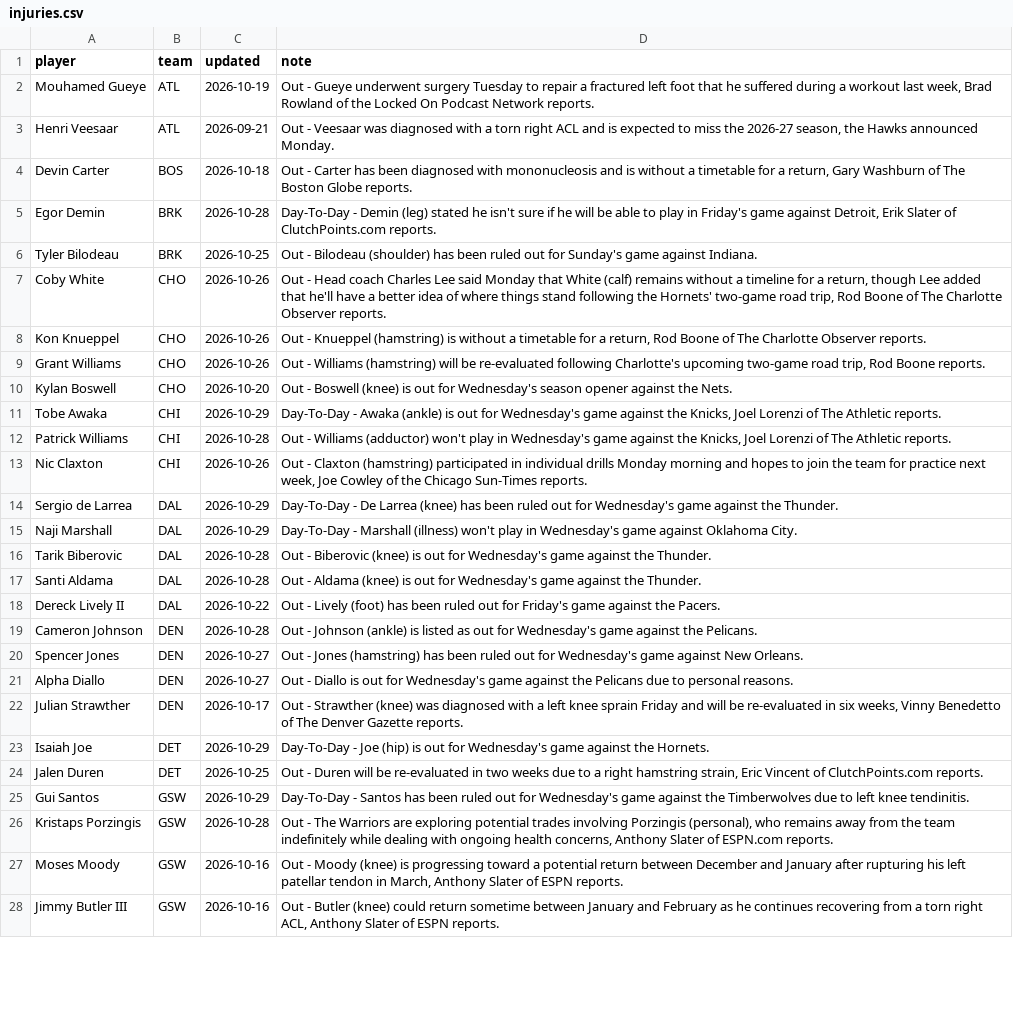
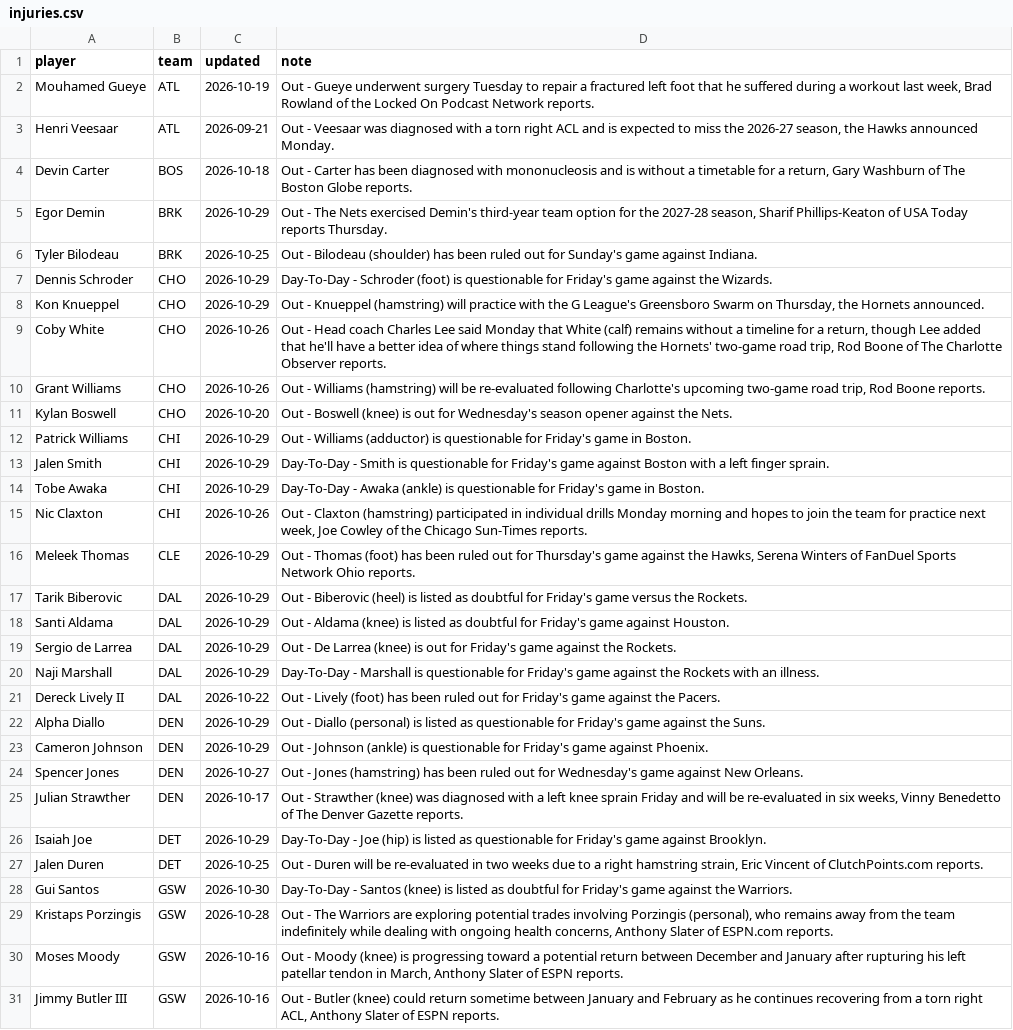
Before and after one commit to sreekeyyunni/nba-ledger-se, a CSV file: pipeline/data/injuries.csv, drawn as a sheet; only a part is shown; the diff covers the shown part only.

```diff
--- a/pipeline/data/injuries.csv
+++ b/pipeline/data/injuries.csv
@@ -4,23 +4,26 @@ Henri Veesaar,ATL,2026-09-21,"Out - Veesaar was diagnosed with a torn right ACL
 Devin Carter,BOS,2026-10-18,"Out - Carter has been diagnosed with mononucleosis and is without a timetable for a return, Gary Washburn of The Boston Globe reports."
-Egor Demin,BRK,2026-10-28,"Day-To-Day - Demin (leg) stated he isn't sure if he will be able to play in Friday's game against Detroit, Erik Slater of ClutchPoints.com reports."
+Egor Demin,BRK,2026-10-29,"Out - The Nets exercised Demin's third-year team option for the 2027-28 season, Sharif Phillips-Keaton of USA Today reports Thursday."
 Tyler Bilodeau,BRK,2026-10-25,Out - Bilodeau (shoulder) has been ruled out for Sunday's game against Indiana.
+Dennis Schroder,CHO,2026-10-29,Day-To-Day - Schroder (foot) is questionable for Friday's game against the Wizards.
+Kon Knueppel,CHO,2026-10-29,"Out - Knueppel (hamstring) will practice with the G League's Greensboro Swarm on Thursday, the Hornets announced."
 Coby White,CHO,2026-10-26,"Out - Head coach Charles Lee said Monday that White (calf) remains without a timeline for a return, though Lee added that he'll have a better idea of where things stand following the Hornets' two-game road trip, Rod Boone of The Charlotte Observer reports."
-Kon Knueppel,CHO,2026-10-26,"Out - Knueppel (hamstring) is without a timetable for a return, Rod Boone of The Charlotte Observer reports."
 Grant Williams,CHO,2026-10-26,"Out - Williams (hamstring) will be re-evaluated following Charlotte's upcoming two-game road trip, Rod Boone reports."
 Kylan Boswell,CHO,2026-10-20,Out - Boswell (knee) is out for Wednesday's season opener against the Nets.
-Tobe Awaka,CHI,2026-10-29,"Day-To-Day - Awaka (ankle) is out for Wednesday's game against the Knicks, Joel Lorenzi of The Athletic reports."
-Patrick Williams,CHI,2026-10-28,"Out - Williams (adductor) won't play in Wednesday's game against the Knicks, Joel Lorenzi of The Athletic reports."
+Patrick Williams,CHI,2026-10-29,Out - Williams (adductor) is questionable for Friday's game in Boston.
+Jalen Smith,CHI,2026-10-29,Day-To-Day - Smith is questionable for Friday's game against Boston with a left finger sprain.
+Tobe Awaka,CHI,2026-10-29,Day-To-Day - Awaka (ankle) is questionable for Friday's game in Boston.
 Nic Claxton,CHI,2026-10-26,"Out - Claxton (hamstring) participated in individual drills Monday morning and hopes to join the team for practice next week, Joe Cowley of the Chicago Sun-Times reports."
-Sergio de Larrea,DAL,2026-10-29,Day-To-Day - De Larrea (knee) has been ruled out for Wednesday's game against the Thunder.
-Naji Marshall,DAL,2026-10-29,Day-To-Day - Marshall (illness) won't play in Wednesday's game against Oklahoma City.
-Tarik Biberovic,DAL,2026-10-28,Out - Biberovic (knee) is out for Wednesday's game against the Thunder.
-Santi Aldama,DAL,2026-10-28,Out - Aldama (knee) is out for Wednesday's game against the Thunder.
+Meleek Thomas,CLE,2026-10-29,"Out - Thomas (foot) has been ruled out for Thursday's game against the Hawks, Serena Winters of FanDuel Sports Network Ohio reports."
+Tarik Biberovic,DAL,2026-10-29,Out - Biberovic (heel) is listed as doubtful for Friday's game versus the Rockets.
+Santi Aldama,DAL,2026-10-29,Out - Aldama (knee) is listed as doubtful for Friday's game against Houston.
+Sergio de Larrea,DAL,2026-10-29,Out - De Larrea (knee) is out for Friday's game against the Rockets.
+Naji Marshall,DAL,2026-10-29,Day-To-Day - Marshall is questionable for Friday's game against the Rockets with an illness.
 Dereck Lively II,DAL,2026-10-22,Out - Lively (foot) has been ruled out for Friday's game against the Pacers.
-Cameron Johnson,DEN,2026-10-28,Out - Johnson (ankle) is listed as out for Wednesday's game against the Pelicans.
+Alpha Diallo,DEN,2026-10-29,Out - Diallo (personal) is listed as questionable for Friday's game against the Suns.
+Cameron Johnson,DEN,2026-10-29,Out - Johnson (ankle) is questionable for Friday's game against Phoenix.
 Spencer Jones,DEN,2026-10-27,Out - Jones (hamstring) has been ruled out for Wednesday's game against New Orleans.
-Alpha Diallo,DEN,2026-10-27,Out - Diallo is out for Wednesday's game against the Pelicans due to personal reasons.
 Julian Strawther,DEN,2026-10-17,"Out - Strawther (knee) was diagnosed with a left knee sprain Friday and will be re-evaluated in six weeks, Vinny Benedetto of The Denver Gazette reports."
-Isaiah Joe,DET,2026-10-29,Day-To-Day - Joe (hip) is out for Wednesday's game against the Hornets.
+Isaiah Joe,DET,2026-10-29,Day-To-Day - Joe (hip) is listed as questionable for Friday's game against Brooklyn.
 Jalen Duren,DET,2026-10-25,"Out - Duren will be re-evaluated in two weeks due to a right hamstring strain, Eric Vincent of ClutchPoints.com reports."
-Gui Santos,GSW,2026-10-29,Day-To-Day - Santos has been ruled out for Wednesday's game against the Timberwolves due to left knee tendinitis.
+Gui Santos,GSW,2026-10-30,Day-To-Day - Santos (knee) is listed as doubtful for Friday's game against the Warriors.
 Kristaps Porzingis,GSW,2026-10-28,"Out - The Warriors are exploring potential trades involving Porzingis (personal), who remains away from the team indefinitely while dealing with ongoing health concerns, Anthony Slater of ESPN.com reports."
```
Also changed, not shown: 8 added rows, 3 removed rows and 23 edited cells elsewhere in this file, data/contract_value.csv, data/predictions.csv, 6 other files.
